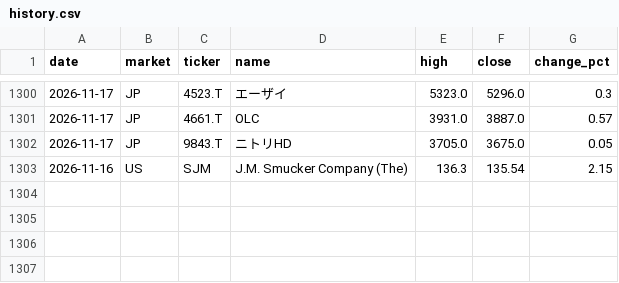
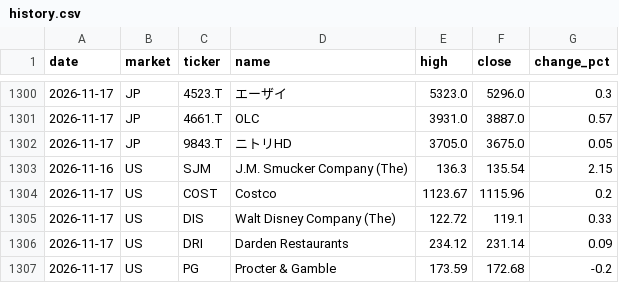
Before and after one commit to su402011-hash/high52-scanner, a CSV file: outputs/history.csv, drawn as a sheet; only a part is shown, gaps mark what is left out; the diff names each change by its address in the sheet, - before the commit and + after, or states it on an @@ line.

```diff
--- a/outputs/history.csv
+++ b/outputs/history.csv
+row 1304: 2026-11-17 | US | COST | Costco | 1123.67 | 1115.96 | 0.2
+row 1305: 2026-11-17 | US | DIS | Walt Disney Company (The) | 122.72 | 119.1 | 0.33
+row 1306: 2026-11-17 | US | DRI | Darden Restaurants | 234.12 | 231.14 | 0.09
+row 1307: 2026-11-17 | US | PG | Procter & Gamble | 173.59 | 172.68 | -0.2
```
Also changed, not shown: outputs/2026-11-17_highs.csv, outputs/latest_highs.csv, 5 other files.
